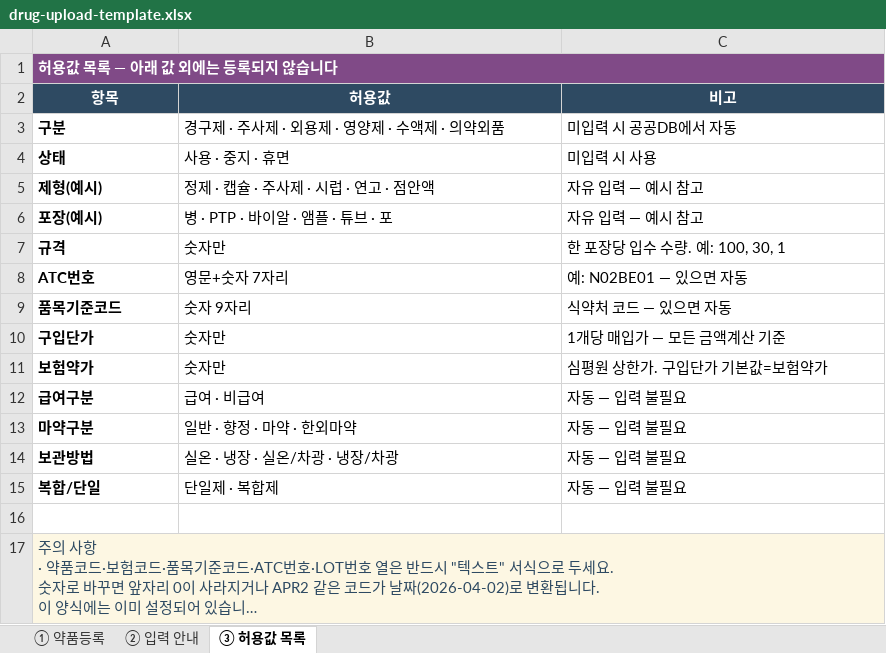
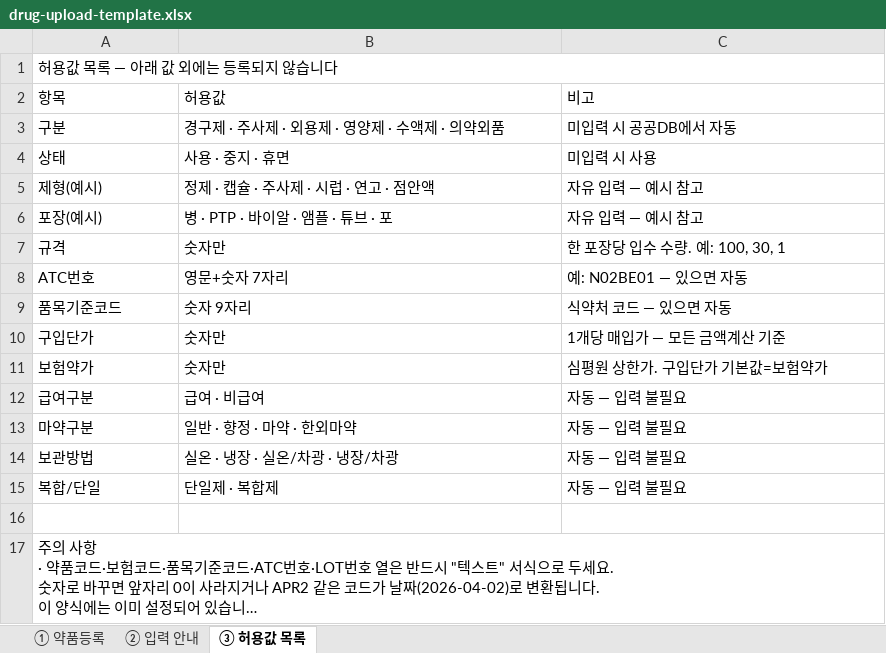
Before and after one commit to ilovemeriel-netizen/yakflo-pharmacy, an Excel workbook: public/templates/drug-upload-template.xlsx, sheet ③ 허용값 목록, drawn as a sheet; long unchanged cells end in …; values as stored, in another font and other column widths than the file's, no borders; the diff names each change by its address in the sheet, - before the commit and + after, or states it on an @@ line.

```diff
--- a/public/templates/drug-upload-template.xlsx (sheet ③ 허용값 목록)
+++ b/public/templates/drug-upload-template.xlsx (sheet ③ 허용값 목록)
@@ A1 bold: on → off, text colour: #FFFFFF → black, fill: #804A87 → none @@
@@ A2:C2 bold: on → off, fill: #2E4A62 → none, text colour: #FFFFFF → black, alignment: center → left @@
-A3:A15 bold: on
+A3:A15 bold: off
@@ A17 fill: #FDF7E3 → none, text colour: #2E4A62 → black @@
```
Also changed, not shown: sheet ② 입력 안내, sheet ① 약품등록, 2 other files.
